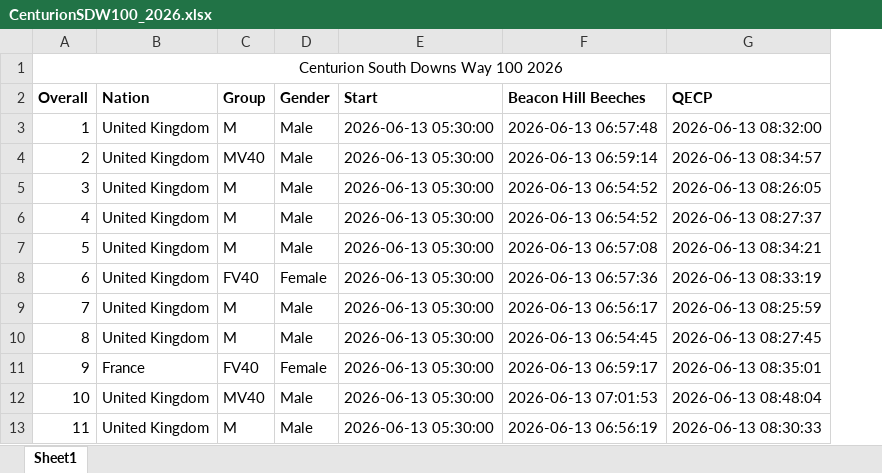
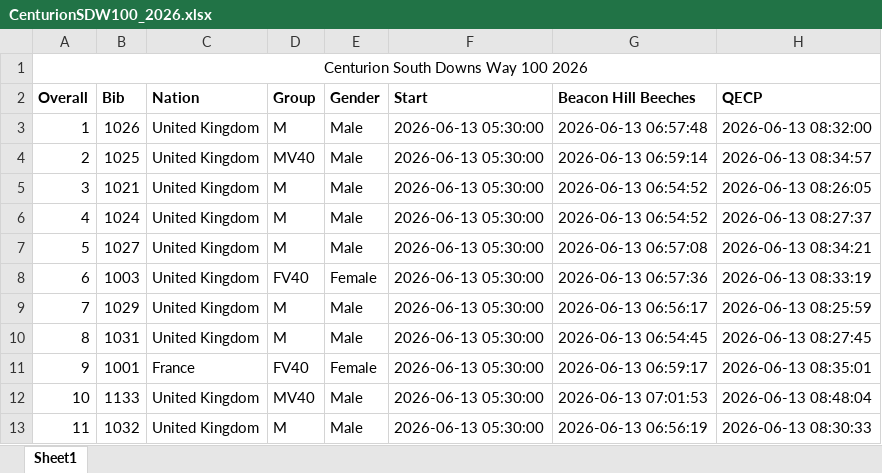
Before and after one commit to jjorgemoura/run-data-ml, an Excel workbook: dataSources/racesResults/CenturionSDW100_2026.xlsx, sheet Sheet1, drawn as a sheet; only a part is shown; values as stored, in another font and other column widths than the file's, no borders; the diff names each change by its address in the sheet, - before the commit and + after, or states it on an @@ line.

```diff
--- a/dataSources/racesResults/CenturionSDW100_2026.xlsx (sheet Sheet1)
+++ b/dataSources/racesResults/CenturionSDW100_2026.xlsx (sheet Sheet1)
+column B (Bib), rows 3-13: 1026 | 1025 | 1021 | 1024 | 1027 | 1003 | 1029 | 1031 | 1001 | 1133 | 1032
```
Also changed, not shown: 16 other files.
